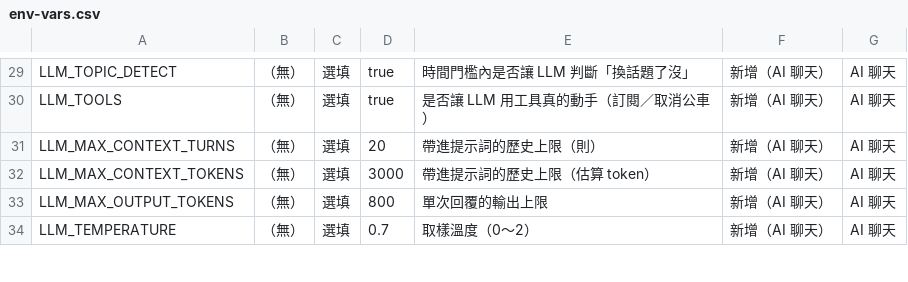
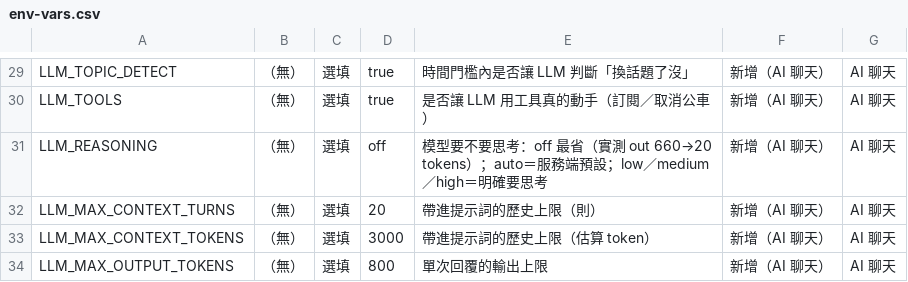
Before and after one commit to abo-nb/TcBusBot, a CSV file: env-vars.csv, drawn as a sheet; only a part is shown, gaps mark what is left out; the shorter side is filled out with more unchanged rows.

Commit message:
env-vars.csv 補上 LLM_REASONING
（上一次提交時這個檔案被 Excel 獨佔鎖住，所以那一列先沒寫進去。）

現在 37 個變數，--dryrun 的雙向比對通過：
  文件：37 個變數｜程式用到：55 個
  ✔ 程式用到的每個變數都寫在 env-vars.csv 裡

順便把 BOM 補回來（編輯工具寫檔時把 UTF-8 BOM 拿掉了，
Excel 開起來中文會變亂碼），並確保全檔是 CRLF。

```diff
--- a/env-vars.csv
+++ b/env-vars.csv
@@ -30,2 +30,3 @@
 "LLM_TOOLS","（無）","選填","true","是否讓 LLM 用工具真的動手（訂閱／取消公車）","新增（AI 聊天）","AI 聊天"
+"LLM_REASONING","（無）","選填","off","模型要不要思考：off 最省（實測 out 660→20 tokens）；auto＝服務端預設；low／medium／high＝明確要思考","新增（AI 聊天）","AI 聊天"
 "LLM_MAX_CONTEXT_TURNS","（無）","選填","20","帶進提示詞的歷史上限（則）","新增（AI 聊天）","AI 聊天"
```
